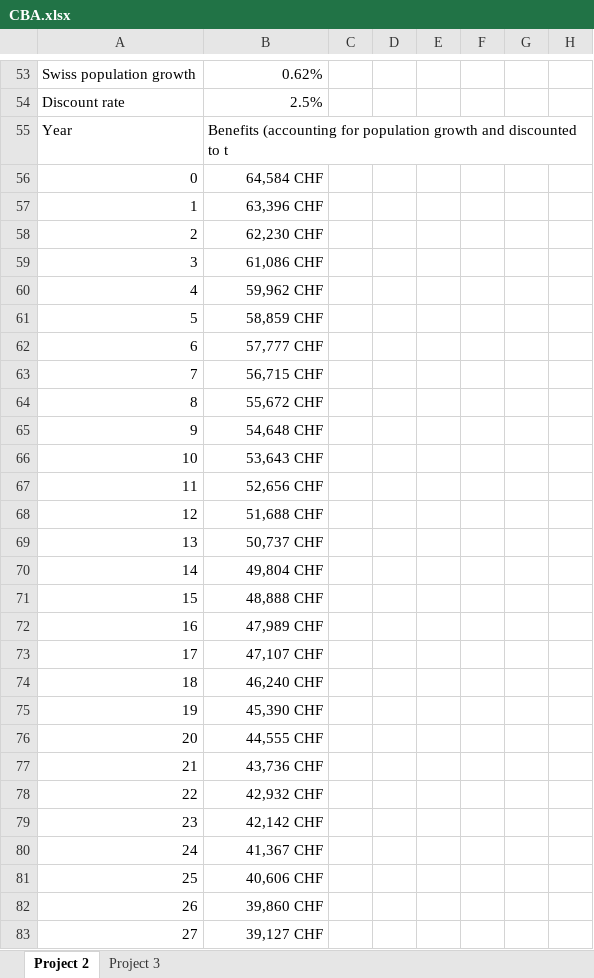
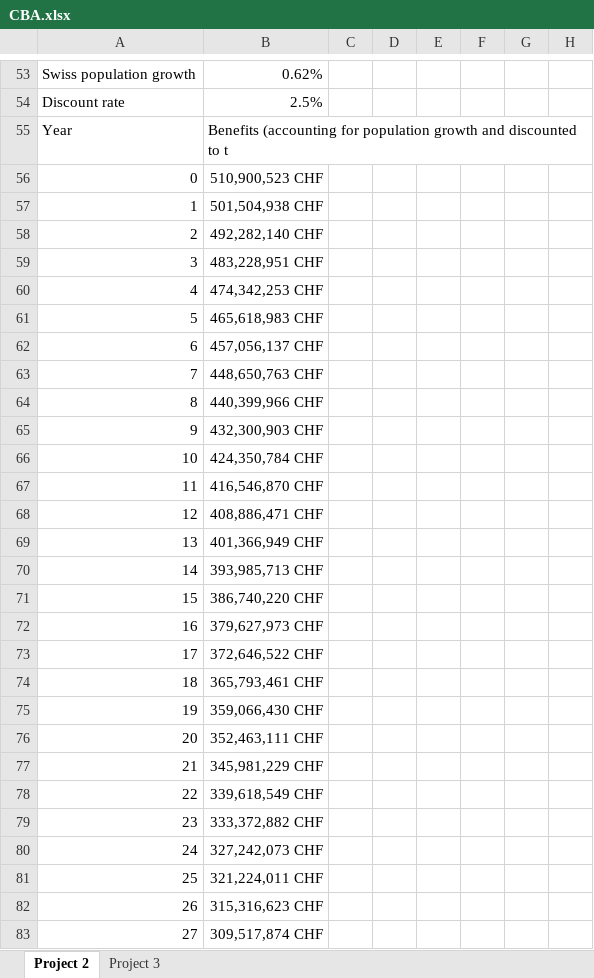
Before and after one commit to thibault-vignon/TransportPlanning, an Excel workbook: CBA.xlsx, sheet Project 2, drawn as a sheet; only a part is shown, gaps mark what is left out; values as stored, in another font and other column widths than the file's, no borders; the diff covers the shown part only; the diff names each change by its address in the sheet, - before the commit and + after, or states it on an @@ line.

```diff
--- a/CBA.xlsx (sheet Project 2)
+++ b/CBA.xlsx (sheet Project 2)
-B56: 64,584 CHF
+B56: 510,900,523 CHF
-B57: 63,396 CHF
+B57: 501,504,938 CHF
-B58: 62,230 CHF
+B58: 492,282,140 CHF
-B59: 61,086 CHF
+B59: 483,228,951 CHF
-B60: 59,962 CHF
+B60: 474,342,253 CHF
-B61: 58,859 CHF
+B61: 465,618,983 CHF
-B62: 57,777 CHF
+B62: 457,056,137 CHF
-B63: 56,715 CHF
+B63: 448,650,763 CHF
-B64: 55,672 CHF
+B64: 440,399,966 CHF
-B65: 54,648 CHF
+B65: 432,300,903 CHF
-B66: 53,643 CHF
+B66: 424,350,784 CHF
-B67: 52,656 CHF
+B67: 416,546,870 CHF
-B68: 51,688 CHF
+B68: 408,886,471 CHF
-B69: 50,737 CHF
+B69: 401,366,949 CHF
-B70: 49,804 CHF
+B70: 393,985,713 CHF
-B71: 48,888 CHF
+B71: 386,740,220 CHF
-B72: 47,989 CHF
+B72: 379,627,973 CHF
-B73: 47,107 CHF
+B73: 372,646,522 CHF
-B74: 46,240 CHF
+B74: 365,793,461 CHF
-B75: 45,390 CHF
+B75: 359,066,430 CHF
-B76: 44,555 CHF
+B76: 352,463,111 CHF
-B77: 43,736 CHF
+B77: 345,981,229 CHF
-B78: 42,932 CHF
+B78: 339,618,549 CHF
-B79: 42,142 CHF
+B79: 333,372,882 CHF
-B80: 41,367 CHF
+B80: 327,242,073 CHF
-B81: 40,606 CHF
+B81: 321,224,011 CHF
-B82: 39,860 CHF
+B82: 315,316,623 CHF
-B83: 39,127 CHF
+B83: 309,517,874 CHF
```
Also changed, not shown: 1 added row, 1 removed row and 40 edited cells elsewhere in this sheet.
